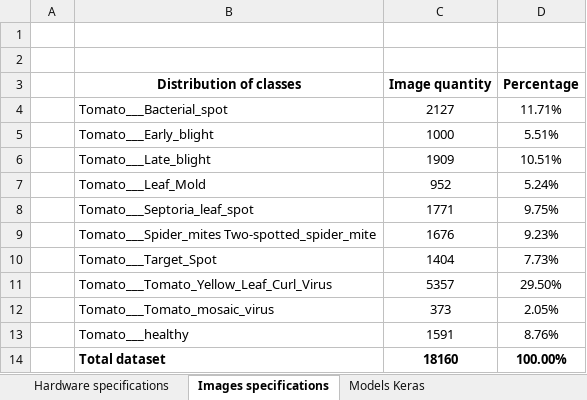
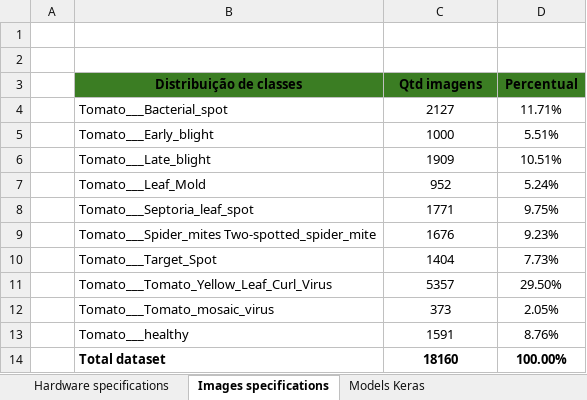
Before and after one commit to guidiasferreira/TCC, an Excel workbook: docs/Especificações.xlsx, sheet Images specifications, drawn as a sheet; values as stored, in another font and other column widths than the file's, no borders; table styles not drawn; removed rows and columns are numbered as before the commit, all else as after; the diff names each change by its address in the sheet, - before the commit and + after, or states it on an @@ line.

```diff
--- a/docs/Especificações.xlsx (sheet Images specifications)
+++ b/docs/Especificações.xlsx (sheet Images specifications)
-row 3:  | Distribution of classes | Image quantity | Percentage
+row 3:  | Distribuição de classes | Qtd imagens | Percentual
```
Also changed, not shown: 13 other files.
